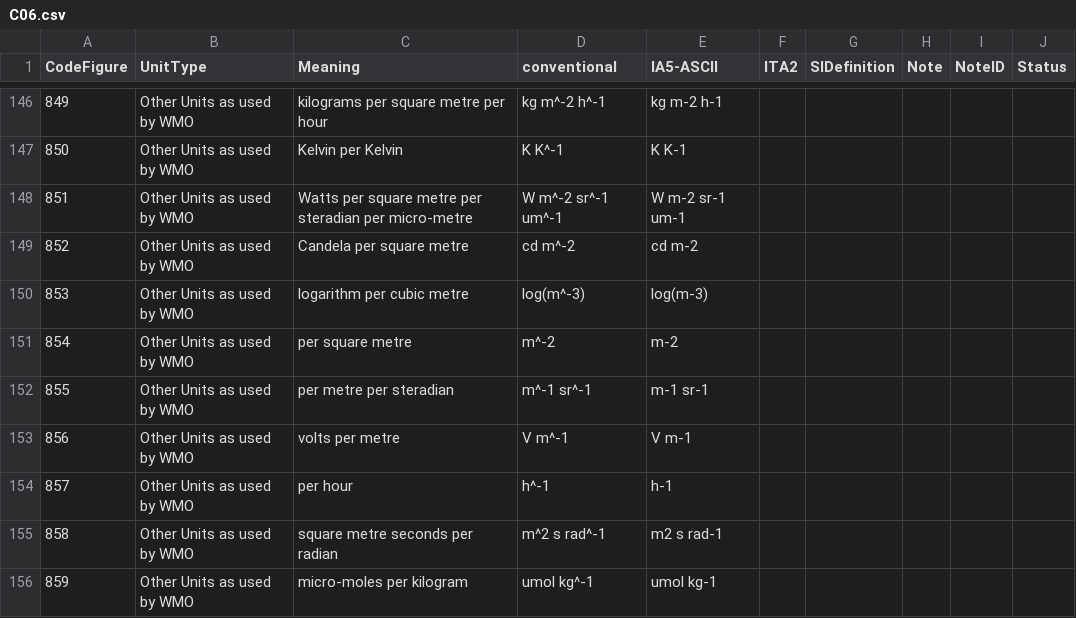
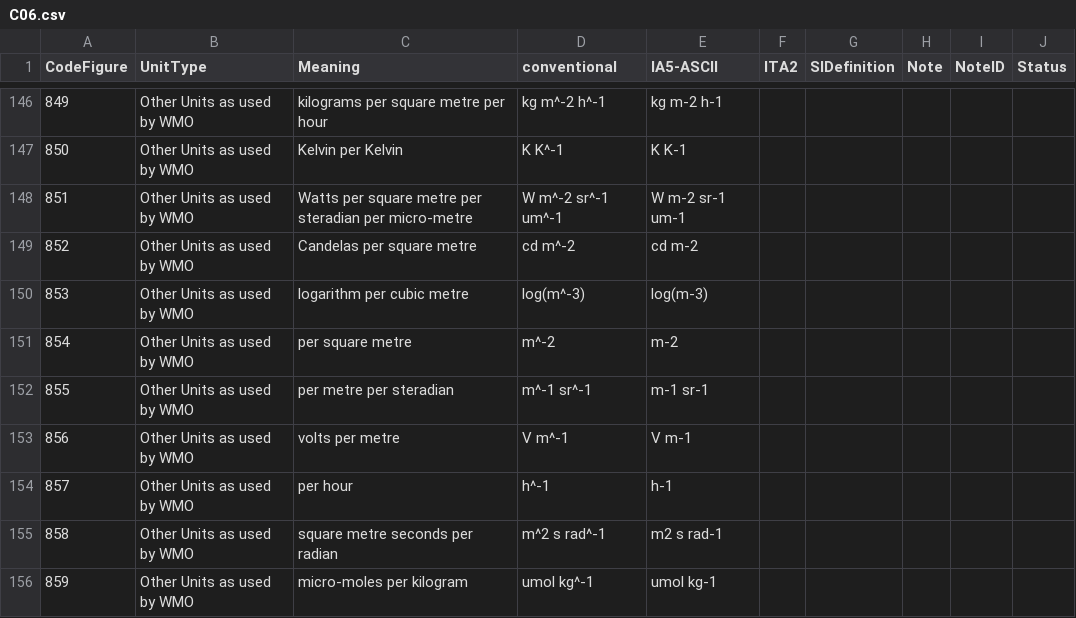
Before and after one commit to wmo-im/CCT, a CSV file: C06.csv, drawn as a sheet; only a part is shown, gaps mark what is left out.

Commit message:
Update C06.csv - editorial

```diff
--- a/C06.csv
+++ b/C06.csv
@@ -148,3 +148,3 @@ CodeFigure,UnitType,Meaning,conventional,IA5-ASCII,ITA2,SIDefinition,Note,NoteID
 851,Other Units as used by WMO,Watts per square metre per steradian per micro-metre,W m^-2 sr^-1 um^-1,W m-2 sr-1 um-1,,,,,
-852,Other Units as used by WMO,Candela per square metre,cd m^-2,cd m-2,,,,,
+852,Other Units as used by WMO,Candelas per square metre,cd m^-2,cd m-2,,,,,
 853,Other Units as used by WMO,logarithm per cubic metre,log(m^-3),log(m-3),,,,,
```
